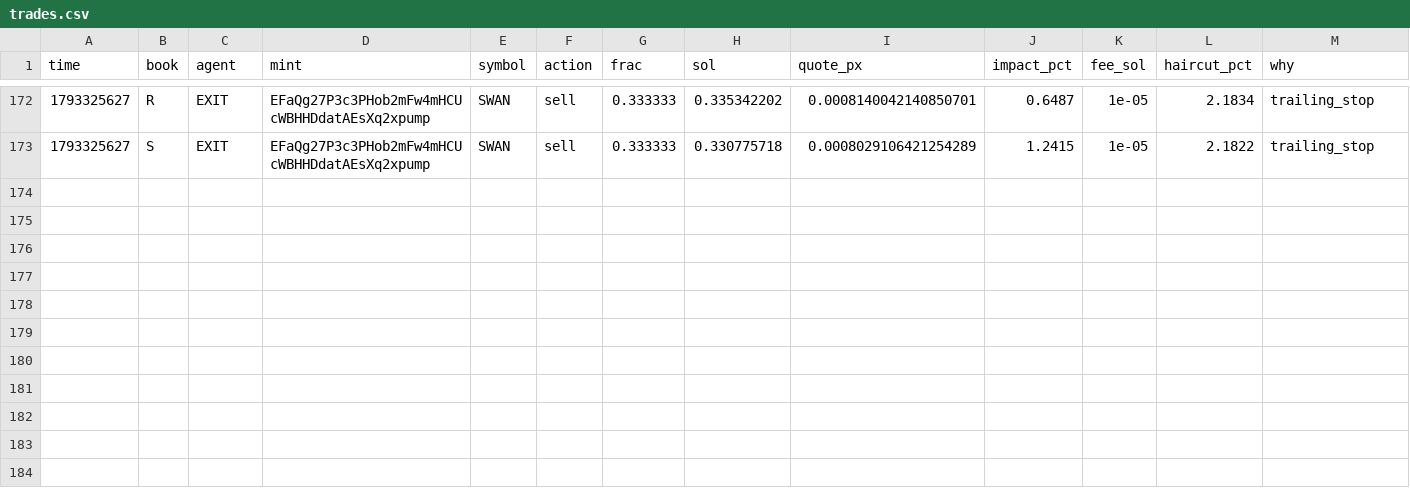
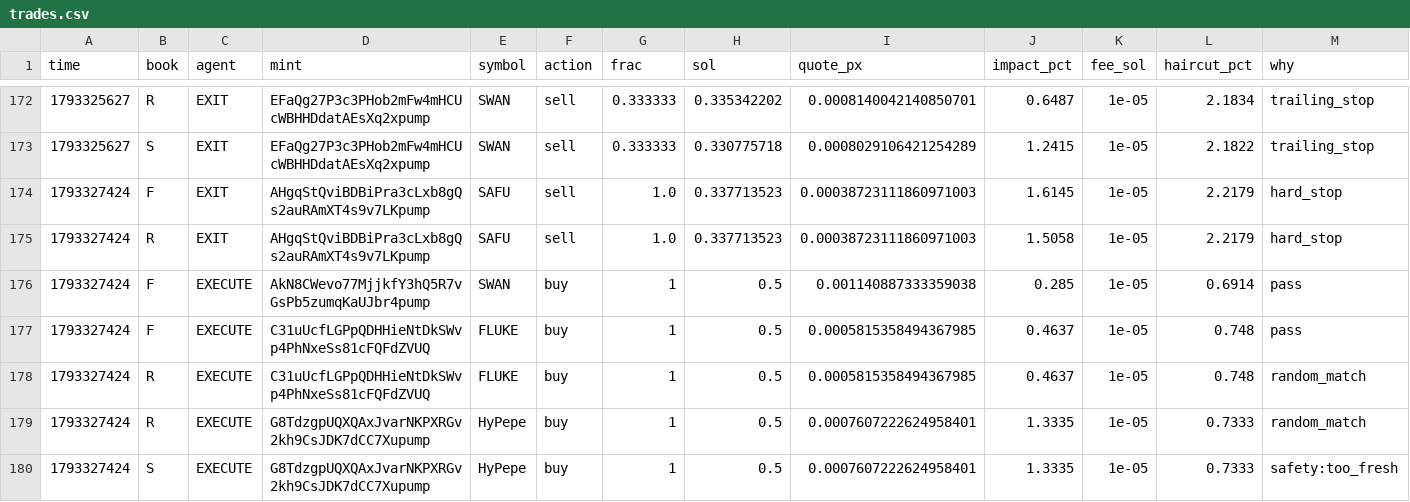
Before and after one commit to Zirqo-Dev/sightline, a CSV file: solana-desk/trades.csv, drawn as a sheet; only a part is shown, gaps mark what is left out; rows hold the shown columns only; the diff names each change by its address in the sheet, - before the commit and + after, or states it on an @@ line.

```diff
--- a/solana-desk/trades.csv
+++ b/solana-desk/trades.csv
+row 174: 1793327424 | F | EXIT | AHgqStQviBDBiPra3cLxb8gQs2auRAmXT4s9v7LKpump | SAFU | sell | 1.0 | 0.337713523 | 0.00038723111860971003 | 1.6145 | 1e-05 | 2.2179 | hard_stop
+row 175: 1793327424 | R | EXIT | AHgqStQviBDBiPra3cLxb8gQs2auRAmXT4s9v7LKpump | SAFU | sell | 1.0 | 0.337713523 | 0.00038723111860971003 | 1.5058 | 1e-05 | 2.2179 | hard_stop
+row 176: 1793327424 | F | EXECUTE | AkN8CWevo77MjjkfY3hQ5R7vGsPb5zumqKaUJbr4pump | SWAN | buy | 1 | 0.5 | 0.001140887333359038 | 0.285 | 1e-05 | 0.6914 | pass
+row 177: 1793327424 | F | EXECUTE | C31uUcfLGPpQDHHieNtDkSWvp4PhNxeSs81cFQFdZVUQ | FLUKE | buy | 1 | 0.5 | 0.0005815358494367985 | 0.4637 | 1e-05 | 0.748 | pass
+row 178: 1793327424 | R | EXECUTE | C31uUcfLGPpQDHHieNtDkSWvp4PhNxeSs81cFQFdZVUQ | FLUKE | buy | 1 | 0.5 | 0.0005815358494367985 | 0.4637 | 1e-05 | 0.748 | random_match
+row 179: 1793327424 | R | EXECUTE | G8TdzgpUQXQAxJvarNKPXRGv2kh9CsJDK7dCC7Xupump | HyPepe | buy | 1 | 0.5 | 0.0007607222624958401 | 1.3335 | 1e-05 | 0.7333 | random_match
+row 180: 1793327424 | S | EXECUTE | G8TdzgpUQXQAxJvarNKPXRGv2kh9CsJDK7dCC7Xupump | HyPepe | buy | 1 | 0.5 | 0.0007607222624958401 | 1.3335 | 1e-05 | 0.7333 | safety:too_fresh
```
Also changed, not shown: solana-desk/tasks.csv, 4 other files.
